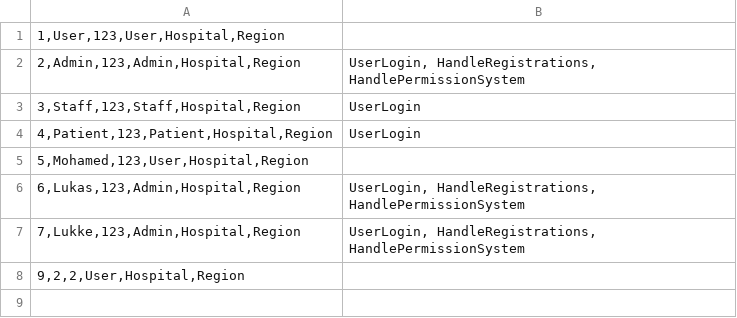
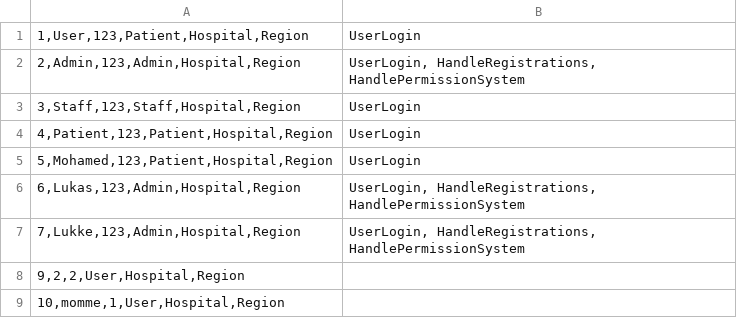
Before and after one commit to LukWen-Ill/Projektuppgift---Health-Care-System, a CSV file: Data/Users.csv, drawn as a sheet.

```diff
--- a/Data/Users.csv
+++ b/Data/Users.csv
@@ -1,2 +1,2 @@
-1,User,123,User,Hospital,Region;
+1,User,123,Patient,Hospital,Region;UserLogin
 2,Admin,123,Admin,Hospital,Region;UserLogin, HandleRegistrations, HandlePermissionSystem
@@ -4,3 +4,3 @@
 4,Patient,123,Patient,Hospital,Region;UserLogin
-5,Mohamed,123,User,Hospital,Region;
+5,Mohamed,123,Patient,Hospital,Region;UserLogin
 6,Lukas,123,Admin,Hospital,Region;UserLogin, HandleRegistrations, HandlePermissionSystem
@@ -8 +8,2 @@
 9,2,2,User,Hospital,Region;
+10,momme,1,User,Hospital,Region;
```
Also changed, not shown: Data/EventLog.csv, 5 other files.
